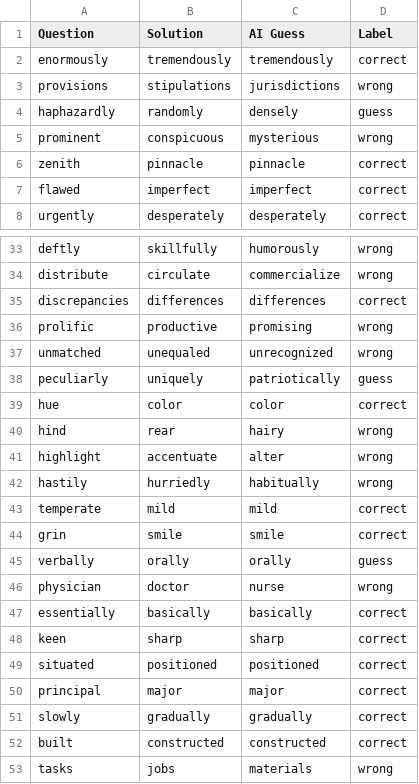
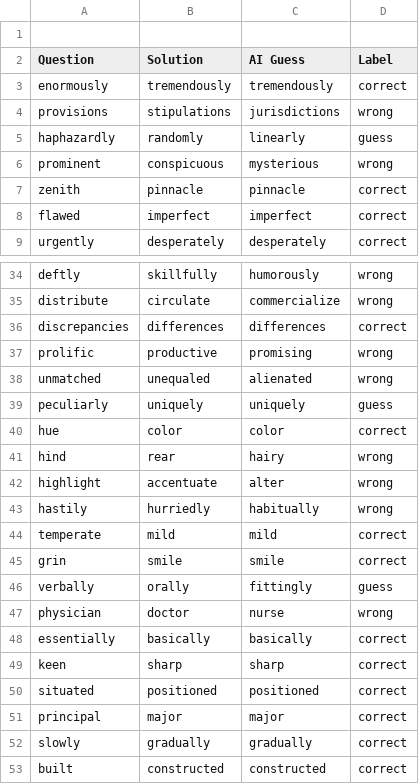
Before and after one commit to jshoyos/MPI3, a CSV file: glove-twitter-100-details.csv, drawn as a sheet; only a part is shown, gaps mark what is left out; the shorter side is filled out with more unchanged rows.

```diff
--- a/glove-twitter-100-details.csv
+++ b/glove-twitter-100-details.csv
@@ -1 +1,2 @@
+
 Question,Solution,AI Guess,Label
@@ -3,3 +4,3 @@ enormously,tremendously,tremendously,correct
 provisions,stipulations,jurisdictions,wrong
-haphazardly,randomly,densely,guess
+haphazardly,randomly,linearly,guess
 prominent,conspicuous,mysterious,wrong
@@ -36,4 +37,4 @@ discrepancies,differences,differences,correct
 prolific,productive,promising,wrong
-unmatched,unequaled,unrecognized,wrong
-peculiarly,uniquely,patriotically,guess
+unmatched,unequaled,alienated,wrong
+peculiarly,uniquely,uniquely,guess
 hue,color,color,correct
@@ -44,3 +45,3 @@ temperate,mild,mild,correct
 grin,smile,smile,correct
-verbally,orally,orally,guess
+verbally,orally,fittingly,guess
 physician,doctor,nurse,wrong
```
Also changed, not shown: analysis.csv, glove-twitter-25-details.csv, 4 other files.
